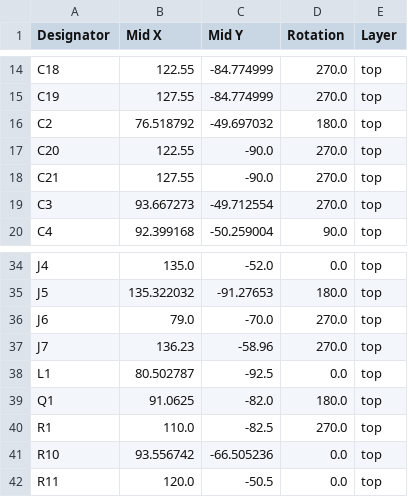
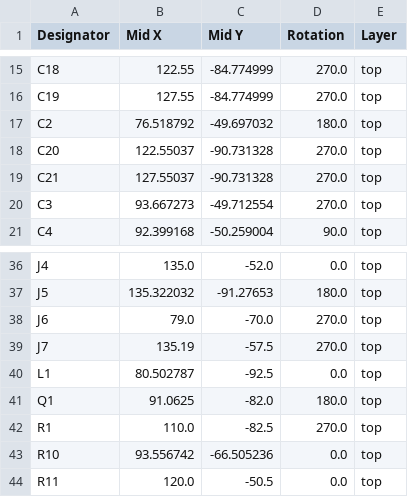
Before and after one commit to jackshisd/EoC-Lab, a CSV file: Hardware/Main Board/production/positions.csv, drawn as a sheet; only a part is shown, gaps mark what is left out; the diff covers the shown part only.

```diff
--- a/Hardware/Main Board/production/positions.csv
+++ b/Hardware/Main Board/production/positions.csv
@@ -16,4 +17,4 @@ C19,127.55,-84.774999,270.0,top
 C2,76.518792,-49.697032,180.0,top
-C20,122.55,-90.0,270.0,top
-C21,127.55,-90.0,270.0,top
+C20,122.55037,-90.731328,270.0,top
+C21,127.55037,-90.731328,270.0,top
 C3,93.667273,-49.712554,270.0,top
@@ -36,3 +38,3 @@ J5,135.322032,-91.27653,180.0,top
 J6,79.0,-70.0,270.0,top
-J7,136.23,-58.96,270.0,top
+J7,135.19,-57.5,270.0,top
 L1,80.502787,-92.5,0.0,top
```
Also changed, not shown: 2 added rows, 2 removed rows and 12 edited cells elsewhere in this file, Hardware/Main Board/production/bom.csv, Hardware/Main Board/production/designators.csv, 17 other files.
